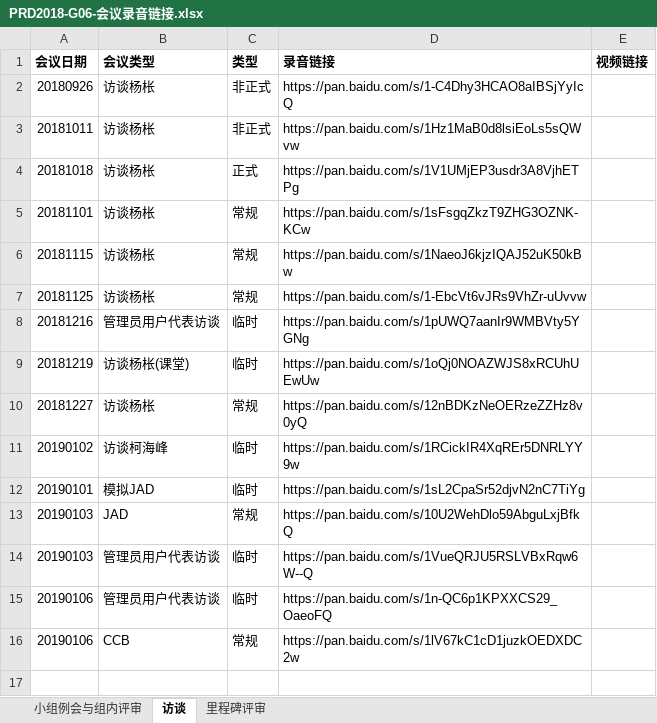
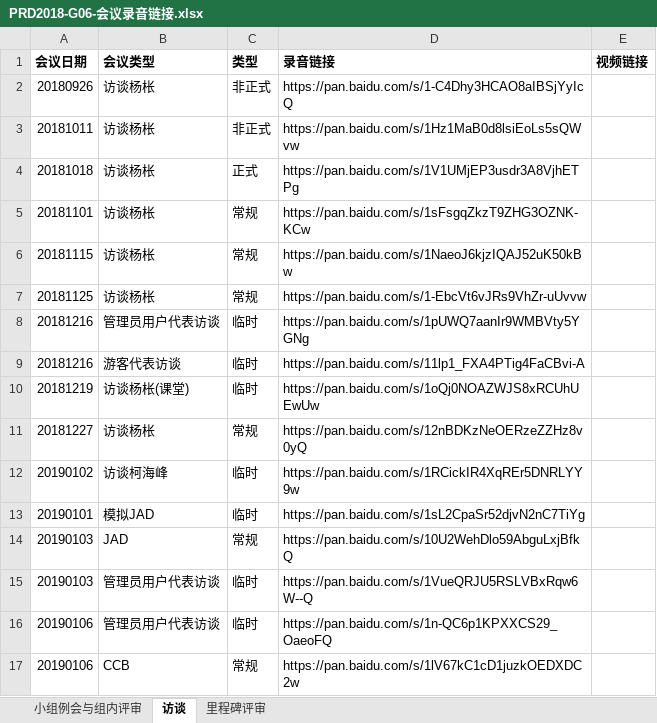
Before and after one commit to Maojiao/PRD, an Excel workbook: 渔乐生活/受控文档/会议纪要/PRD2018-G06-会议录音链接.xlsx, sheet 访谈, drawn as a sheet; values as stored, in another font and other column widths than the file's, no borders; the diff names each change by its address in the sheet, - before the commit and + after, or states it on an @@ line.

Commit message:
add_20181216_游客代表访谈记录_0.5h

```diff
--- a/渔乐生活/受控文档/会议纪要/PRD2018-G06-会议录音链接.xlsx (sheet 访谈)
+++ b/渔乐生活/受控文档/会议纪要/PRD2018-G06-会议录音链接.xlsx (sheet 访谈)
+row 9: 20181216 | 游客代表访谈 | 临时 | https://pan.baidu.com/s/11lp1_FXA4PTig4FaCBvi-A
```
Also changed, not shown: 1 other file.
